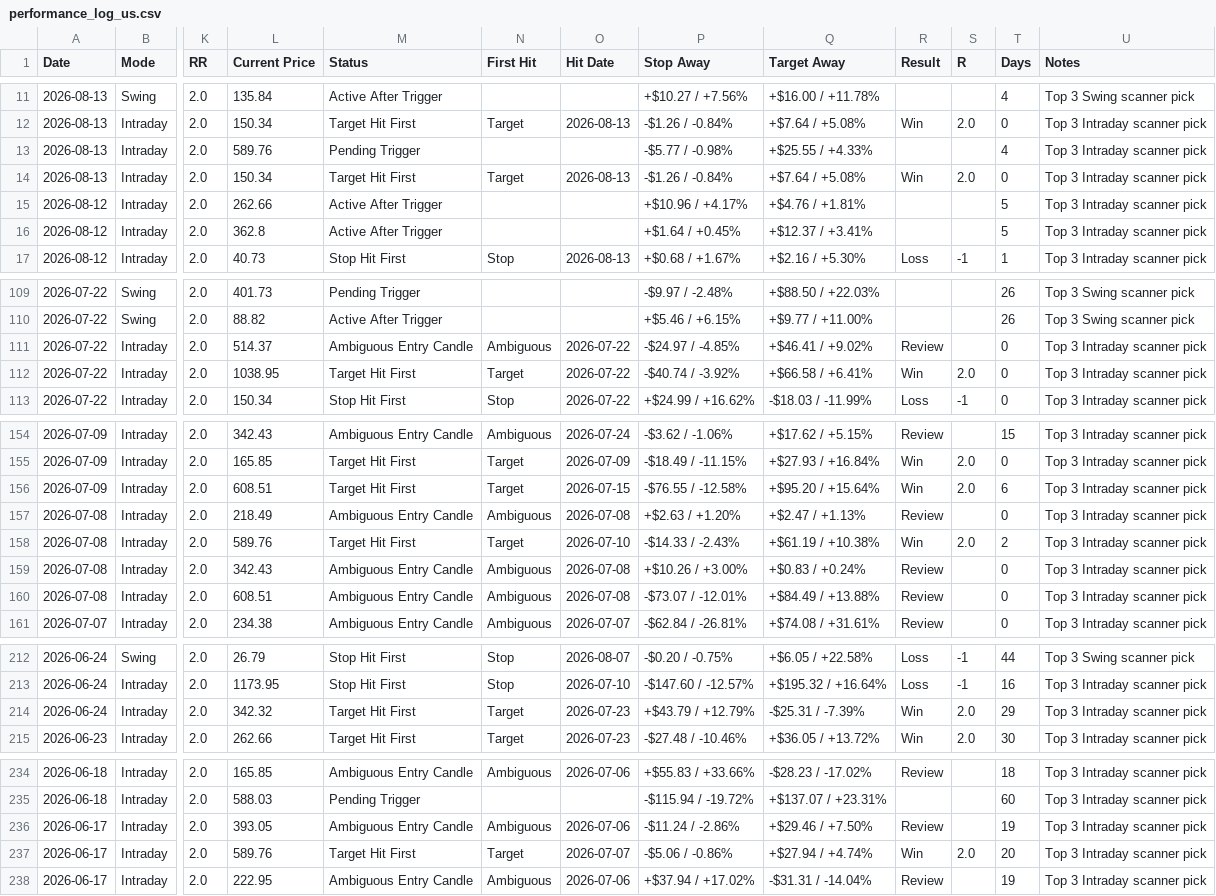
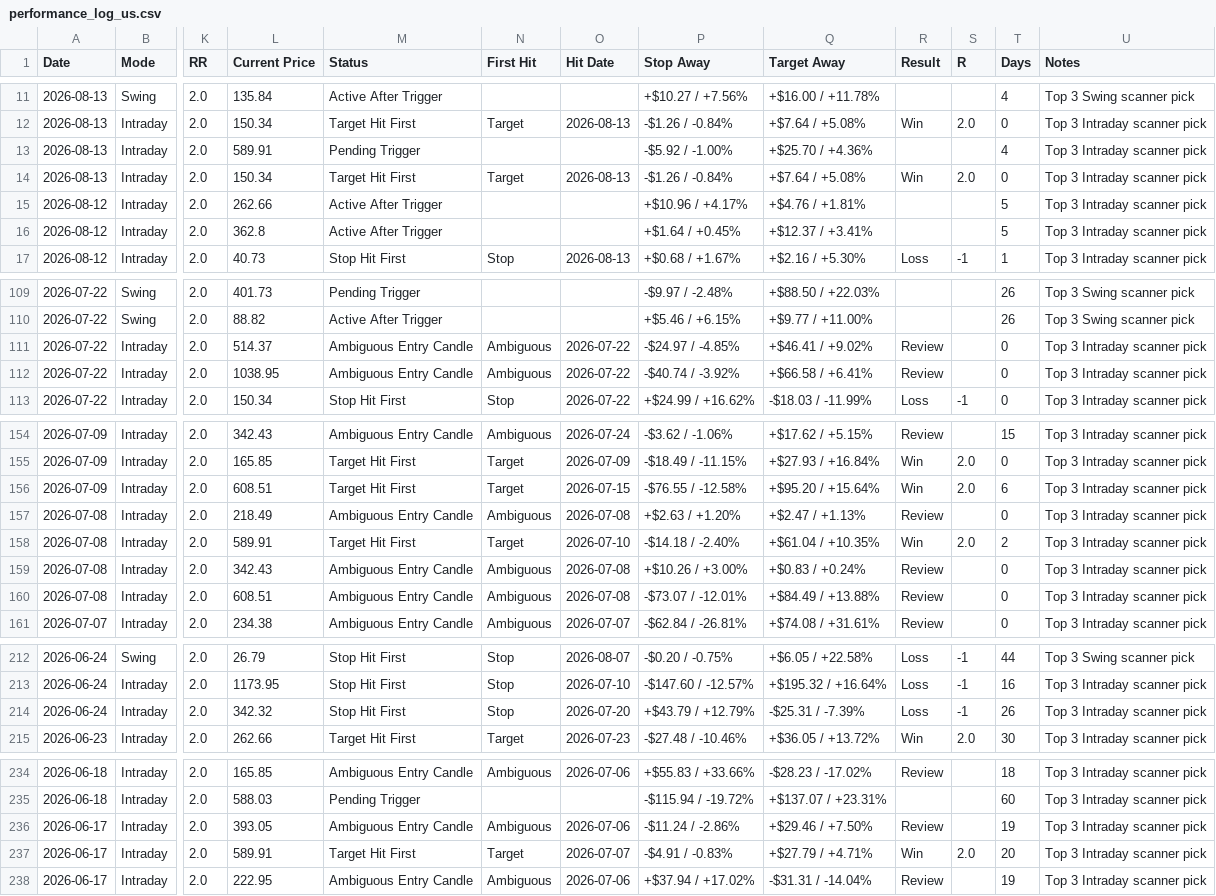
Before and after one commit to pankajmanchnda/swing-trading-scanner-us, a CSV file: performance_log_us.csv, drawn as a sheet; only a part is shown, gaps mark what is left out; the diff covers the shown part only; the diff names each change by its address in the sheet, - before the commit and + after, or states it on an @@ line.

```diff
--- a/performance_log_us.csv
+++ b/performance_log_us.csv
-L13 (Current Price): 589.76
+L13 (Current Price): 589.91
-P13 (Stop Away): -$5.77 / -0.98%
+P13 (Stop Away): -$5.92 / -1.00%
-Q13 (Target Away): +$25.55 / +4.33%
+Q13 (Target Away): +$25.70 / +4.36%
-M112 (Status): Target Hit First
+M112 (Status): Ambiguous Entry Candle
-N112 (First Hit): Target
+N112 (First Hit): Ambiguous
-R112 (Result): Win
+R112 (Result): Review
-S112 (R): 2.0
+S112 (R): (empty)
-L158 (Current Price): 589.76
+L158 (Current Price): 589.91
-P158 (Stop Away): -$14.33 / -2.43%
+P158 (Stop Away): -$14.18 / -2.40%
-Q158 (Target Away): +$61.19 / +10.38%
+Q158 (Target Away): +$61.04 / +10.35%
-M214 (Status): Target Hit First
+M214 (Status): Stop Hit First
-N214 (First Hit): Target
+N214 (First Hit): Stop
-O214 (Hit Date): 2026-07-23
+O214 (Hit Date): 2026-07-20
-R214 (Result): Win
+R214 (Result): Loss
-S214 (R): 2.0
+S214 (R): -1
-T214 (Days): 29
+T214 (Days): 26
-L237 (Current Price): 589.76
+L237 (Current Price): 589.91
-P237 (Stop Away): -$5.06 / -0.86%
+P237 (Stop Away): -$4.91 / -0.83%
-Q237 (Target Away): +$27.94 / +4.74%
+Q237 (Target Away): +$27.79 / +4.71%
```
Also changed, not shown: 2 edited cells elsewhere in this file, 1 other file.
